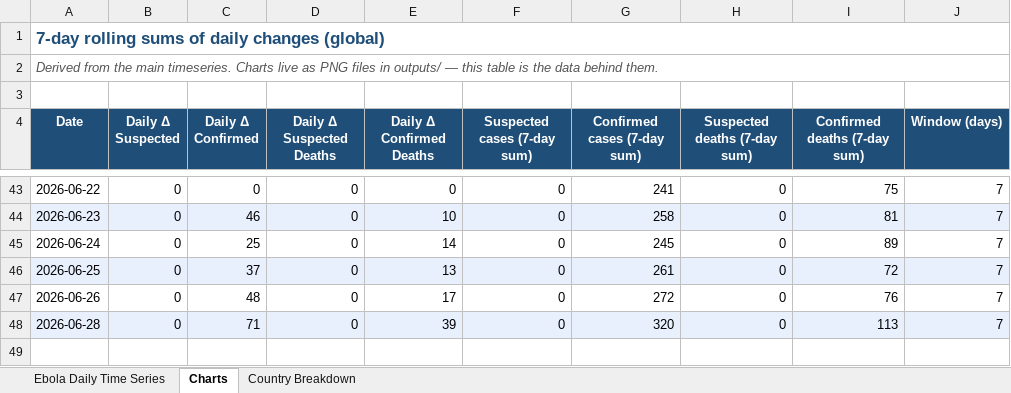
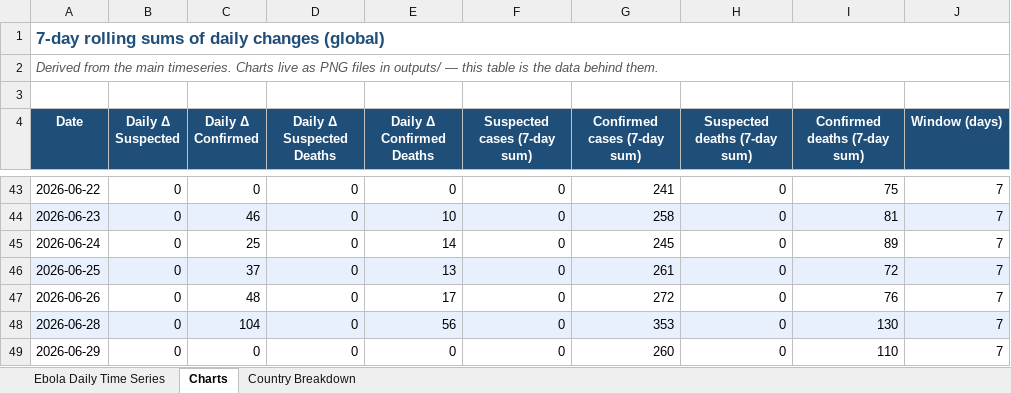
Before and after one commit to webbegole/ebola-bundibugyo-tracker-2026, an Excel workbook: outputs/ebola_timeseries.xlsx, sheet Charts, drawn as a sheet; only a part is shown, gaps mark what is left out; values as stored, in another font and other column widths than the file's, no borders; the diff names each change by its address in the sheet, - before the commit and + after, or states it on an @@ line.

Commit message:
Daily update 2026-06-29: WHO Sitrep 07 (as of 28 Jun) reconciles June 28 to 1,328/379; June 29 flat

```diff
--- a/outputs/ebola_timeseries.xlsx (sheet Charts)
+++ b/outputs/ebola_timeseries.xlsx (sheet Charts)
-C48 (Daily Δ Confirmed): 71
+C48 (Daily Δ Confirmed): 104
-E48 (Daily Δ Confirmed Deaths): 39
+E48 (Daily Δ Confirmed Deaths): 56
-G48 (Confirmed cases (7-day sum)): 320
+G48 (Confirmed cases (7-day sum)): 353
-I48 (Confirmed deaths (7-day sum)): 113
+I48 (Confirmed deaths (7-day sum)): 130
+row 49: 2026-06-29 | 0 | 0 | 0 | 0 | 0 | 260 | 0 | 110 | 7
```
Also changed, not shown: sheet Country Breakdown, sheet Ebola Daily Time Series, 7 other files.
